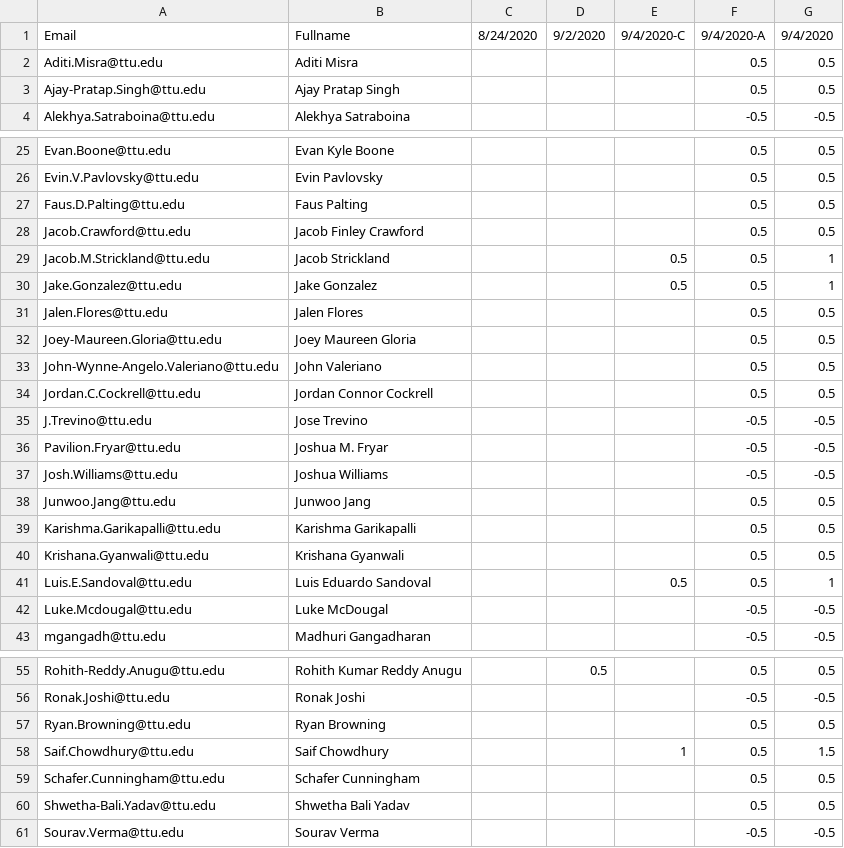
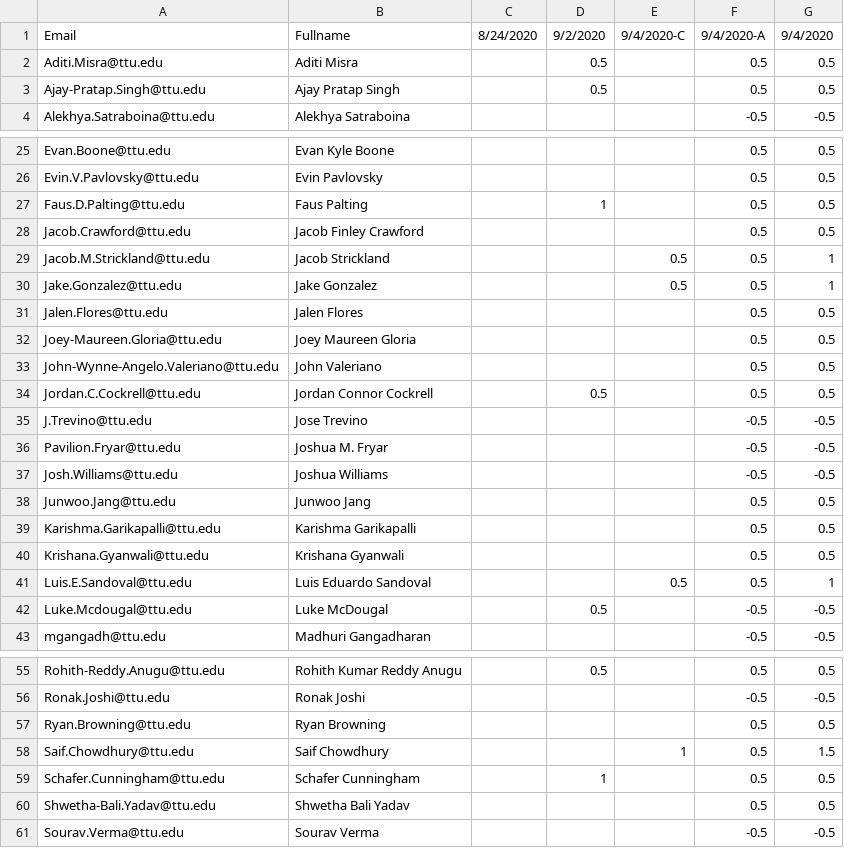
Before and after one commit to iDataVisualizationLab/CS5331-VirtualReality-Fall2020, a CSV file: grade/data/participation.csv, drawn as a sheet; only a part is shown, gaps mark what is left out.

Commit message:
Update participation.csv

```diff
--- a/grade/data/participation.csv
+++ b/grade/data/participation.csv
@@ -1,4 +1,4 @@
 Email,Fullname,8/24/2020,9/2/2020,9/4/2020-C,9/4/2020-A,9/4/2020
-Aditi.Misra@ttu.edu,Aditi Misra,,,,0.5,0.5
-Ajay-Pratap.Singh@ttu.edu,Ajay Pratap Singh,,,,0.5,0.5
+Aditi.Misra@ttu.edu,Aditi Misra,,0.5,,0.5,0.5
+Ajay-Pratap.Singh@ttu.edu,Ajay Pratap Singh,,0.5,,0.5,0.5
 Alekhya.Satraboina@ttu.edu,Alekhya Satraboina,,,,-0.5,-0.5
@@ -26,3 +26,3 @@ Evan.Boone@ttu.edu,Evan Kyle Boone,,,,0.5,0.5
 Evin.V.Pavlovsky@ttu.edu,Evin Pavlovsky,,,,0.5,0.5
-Faus.D.Palting@ttu.edu,Faus Palting,,,,0.5,0.5
+Faus.D.Palting@ttu.edu,Faus Palting,,1,,0.5,0.5
 Jacob.Crawford@ttu.edu,Jacob Finley Crawford,,,,0.5,0.5
@@ -33,3 +33,3 @@ Joey-Maureen.Gloria@ttu.edu,Joey Maureen Gloria,,,,0.5,0.5
 John-Wynne-Angelo.Valeriano@ttu.edu,John Valeriano,,,,0.5,0.5
-Jordan.C.Cockrell@ttu.edu,Jordan Connor Cockrell,,,,0.5,0.5
+Jordan.C.Cockrell@ttu.edu,Jordan Connor Cockrell,,0.5,,0.5,0.5
 J.Trevino@ttu.edu,Jose Trevino,,,,-0.5,-0.5
@@ -41,3 +41,3 @@ Krishana.Gyanwali@ttu.edu,Krishana Gyanwali,,,,0.5,0.5
 Luis.E.Sandoval@ttu.edu,Luis Eduardo Sandoval,,,0.5,0.5,1
-Luke.Mcdougal@ttu.edu,Luke McDougal,,,,-0.5,-0.5
+Luke.Mcdougal@ttu.edu,Luke McDougal,,0.5,,-0.5,-0.5
 mgangadh@ttu.edu,Madhuri Gangadharan,,,,-0.5,-0.5
@@ -58,3 +58,3 @@ Ryan.Browning@ttu.edu,Ryan Browning,,,,0.5,0.5
 Saif.Chowdhury@ttu.edu,Saif Chowdhury,,,1,0.5,1.5
-Schafer.Cunningham@ttu.edu,Schafer Cunningham,,,,0.5,0.5
+Schafer.Cunningham@ttu.edu,Schafer Cunningham,,1,,0.5,0.5
 Shwetha-Bali.Yadav@ttu.edu,Shwetha Bali Yadav,,,,0.5,0.5
```
